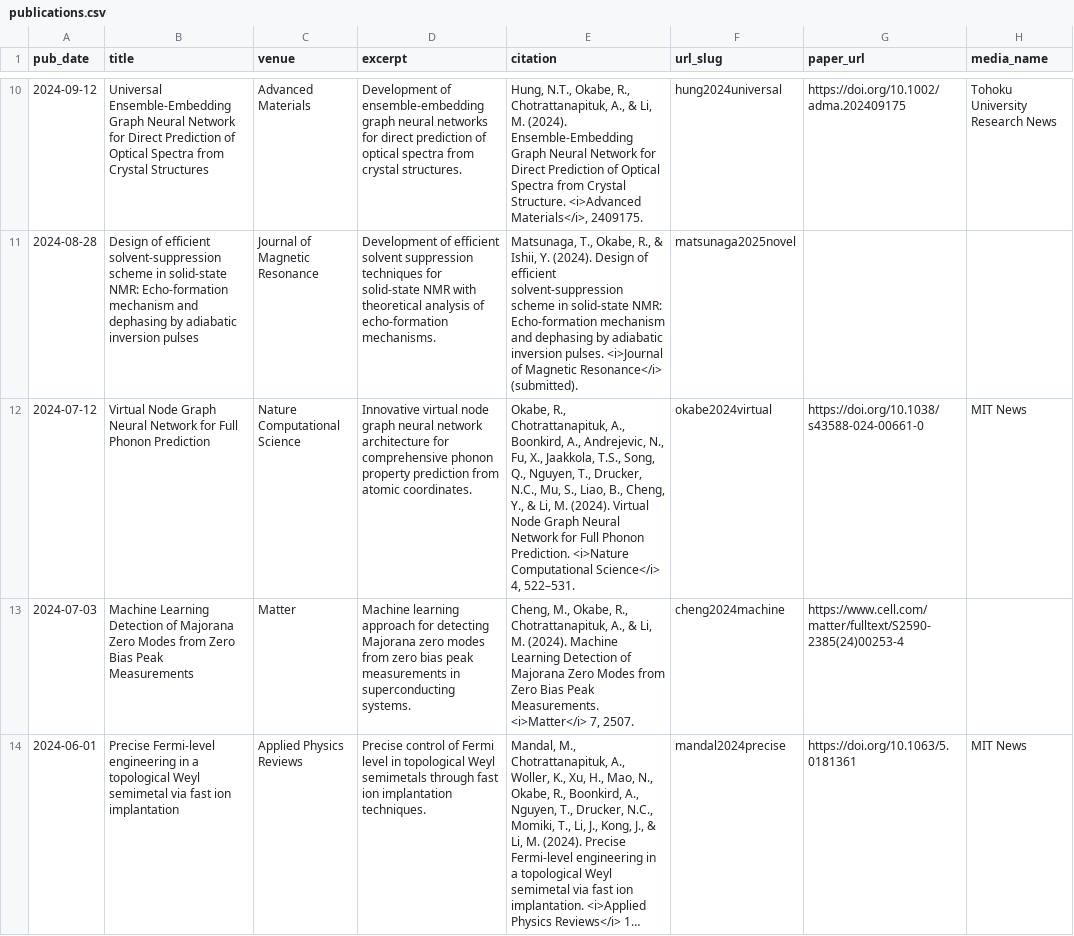
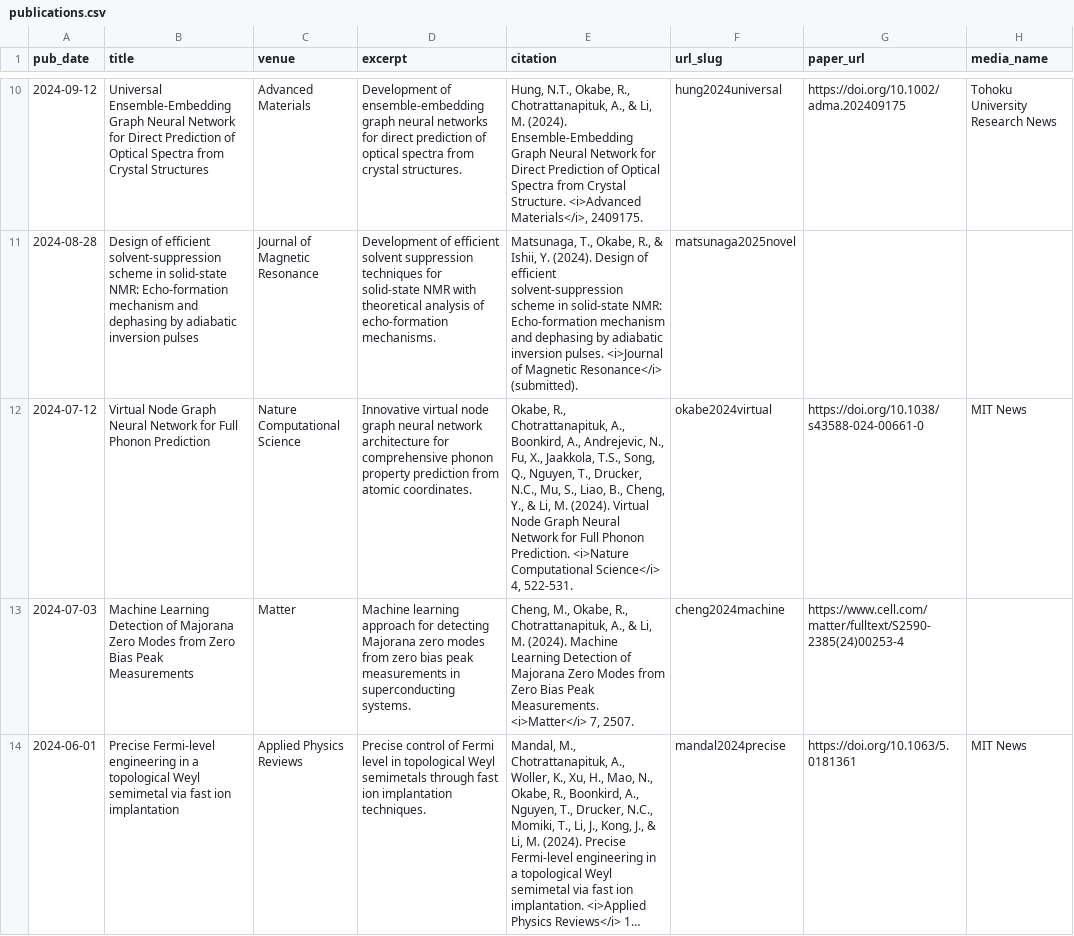
Before and after one commit to RyotaroOKabe/RyotaroOKabe.github.io, a CSV file: markdown_generator/publications.csv, drawn as a sheet; only a part is shown, gaps mark what is left out; long unchanged cells end in …; the diff names each change by its address in the sheet, - before the commit and + after, or states it on an @@ line.

```diff
--- a/markdown_generator/publications.csv
+++ b/markdown_generator/publications.csv
-E12 (citation): …Science</i> 4, 522–531.
+E12 (citation): …Science</i> 4, 522-531.
```
Also changed, not shown: 4 other files.
